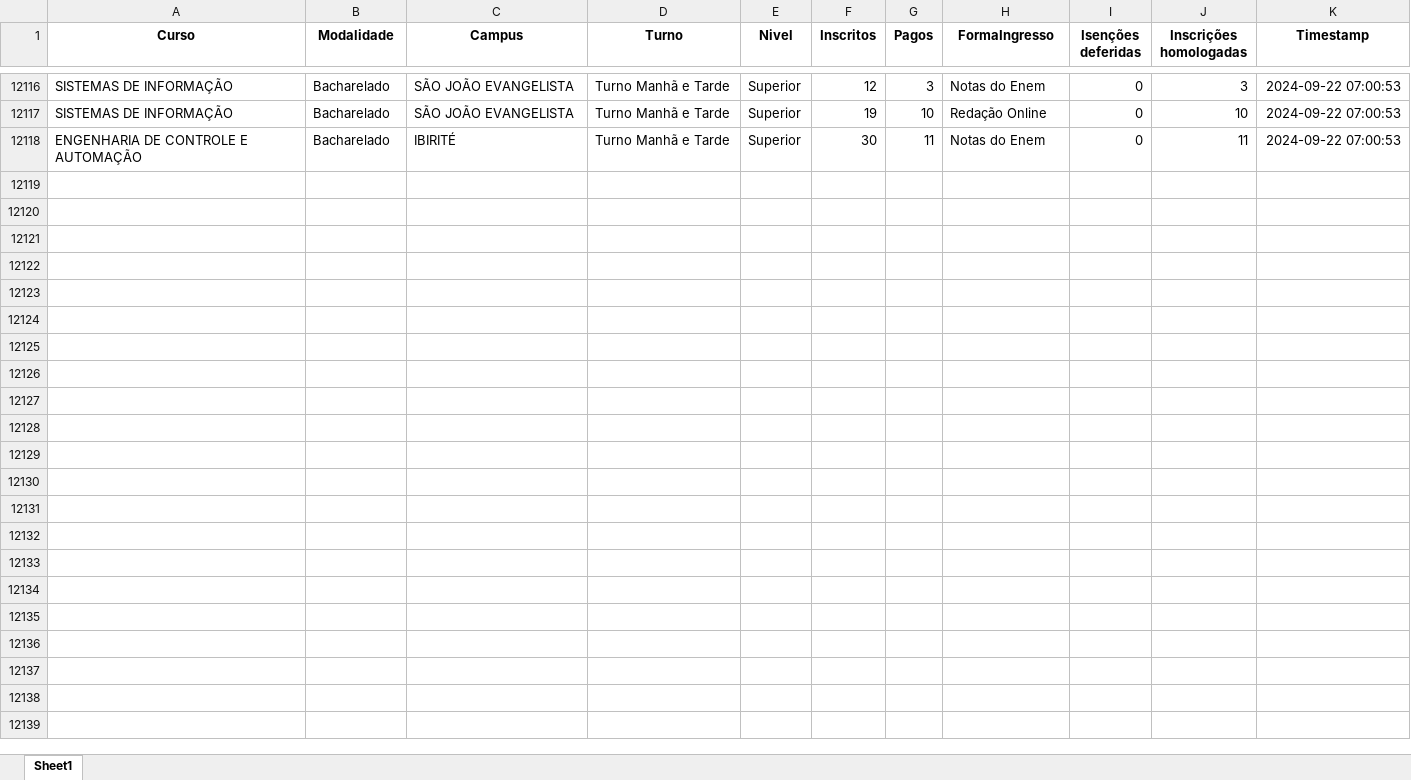
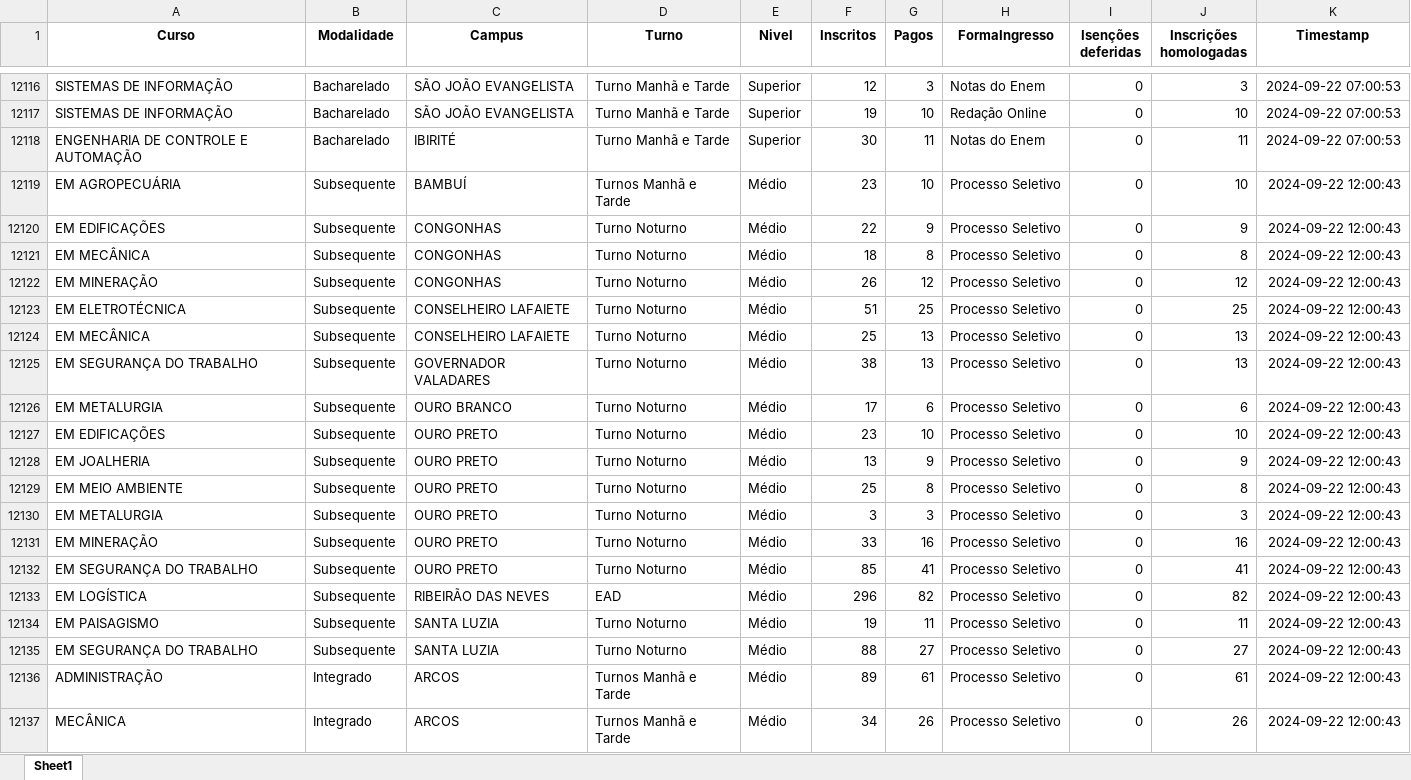
Before and after one commit to lucianovilasboas/vestibular2025, an Excel workbook: dados/processed/all_data.xlsx, sheet Sheet1, drawn as a sheet; only a part is shown, gaps mark what is left out; values as stored, in another font and other column widths than the file's, no borders; the diff covers the shown part only; the diff names each change by its address in the sheet, - before the commit and + after, or states it on an @@ line.

```diff
--- a/dados/processed/all_data.xlsx (sheet Sheet1)
+++ b/dados/processed/all_data.xlsx (sheet Sheet1)
+row 12119: EM AGROPECUÁRIA | Subsequente | BAMBUÍ | Turnos Manhã e Tarde | Médio | 23 | 10 | Processo Seletivo | 0 | 10 | 2024-09-22 12:00:43
+row 12120: EM EDIFICAÇÕES | Subsequente | CONGONHAS | Turno Noturno | Médio | 22 | 9 | Processo Seletivo | 0 | 9 | 2024-09-22 12:00:43
+row 12121: EM MECÂNICA | Subsequente | CONGONHAS | Turno Noturno | Médio | 18 | 8 | Processo Seletivo | 0 | 8 | 2024-09-22 12:00:43
+row 12122: EM MINERAÇÃO | Subsequente | CONGONHAS | Turno Noturno | Médio | 26 | 12 | Processo Seletivo | 0 | 12 | 2024-09-22 12:00:43
+row 12123: EM ELETROTÉCNICA | Subsequente | CONSELHEIRO LAFAIETE | Turno Noturno | Médio | 51 | 25 | Processo Seletivo | 0 | 25 | 2024-09-22 12:00:43
+row 12124: EM MECÂNICA | Subsequente | CONSELHEIRO LAFAIETE | Turno Noturno | Médio | 25 | 13 | Processo Seletivo | 0 | 13 | 2024-09-22 12:00:43
+row 12125: EM SEGURANÇA DO TRABALHO | Subsequente | GOVERNADOR VALADARES | Turno Noturno | Médio | 38 | 13 | Processo Seletivo | 0 | 13 | 2024-09-22 12:00:43
+row 12126: EM METALURGIA | Subsequente | OURO BRANCO | Turno Noturno | Médio | 17 | 6 | Processo Seletivo | 0 | 6 | 2024-09-22 12:00:43
+row 12127: EM EDIFICAÇÕES | Subsequente | OURO PRETO | Turno Noturno | Médio | 23 | 10 | Processo Seletivo | 0 | 10 | 2024-09-22 12:00:43
+row 12128: EM JOALHERIA | Subsequente | OURO PRETO | Turno Noturno | Médio | 13 | 9 | Processo Seletivo | 0 | 9 | 2024-09-22 12:00:43
+row 12129: EM MEIO AMBIENTE | Subsequente | OURO PRETO | Turno Noturno | Médio | 25 | 8 | Processo Seletivo | 0 | 8 | 2024-09-22 12:00:43
+row 12130: EM METALURGIA | Subsequente | OURO PRETO | Turno Noturno | Médio | 3 | 3 | Processo Seletivo | 0 | 3 | 2024-09-22 12:00:43
+row 12131: EM MINERAÇÃO | Subsequente | OURO PRETO | Turno Noturno | Médio | 33 | 16 | Processo Seletivo | 0 | 16 | 2024-09-22 12:00:43
+row 12132: EM SEGURANÇA DO TRABALHO | Subsequente | OURO PRETO | Turno Noturno | Médio | 85 | 41 | Processo Seletivo | 0 | 41 | 2024-09-22 12:00:43
+row 12133: EM LOGÍSTICA | Subsequente | RIBEIRÃO DAS NEVES | EAD | Médio | 296 | 82 | Processo Seletivo | 0 | 82 | 2024-09-22 12:00:43
+row 12134: EM PAISAGISMO | Subsequente | SANTA LUZIA | Turno Noturno | Médio | 19 | 11 | Processo Seletivo | 0 | 11 | 2024-09-22 12:00:43
+row 12135: EM SEGURANÇA DO TRABALHO | Subsequente | SANTA LUZIA | Turno Noturno | Médio | 88 | 27 | Processo Seletivo | 0 | 27 | 2024-09-22 12:00:43
+row 12136: ADMINISTRAÇÃO | Integrado | ARCOS | Turnos Manhã e Tarde | Médio | 89 | 61 | Processo Seletivo | 0 | 61 | 2024-09-22 12:00:43
+row 12137: MECÂNICA | Integrado | ARCOS | Turnos Manhã e Tarde | Médio | 34 | 26 | Processo Seletivo | 0 | 26 | 2024-09-22 12:00:43
```
Also changed, not shown: 154 added rows elsewhere in this sheet, dados/2025-1_GestaoResultado_ResumoInscricoes_Integrado.xlsx, dados/2025-1_GestaoResultado_ResumoInscricoes_Subsequente.xlsx, 1 other file.
